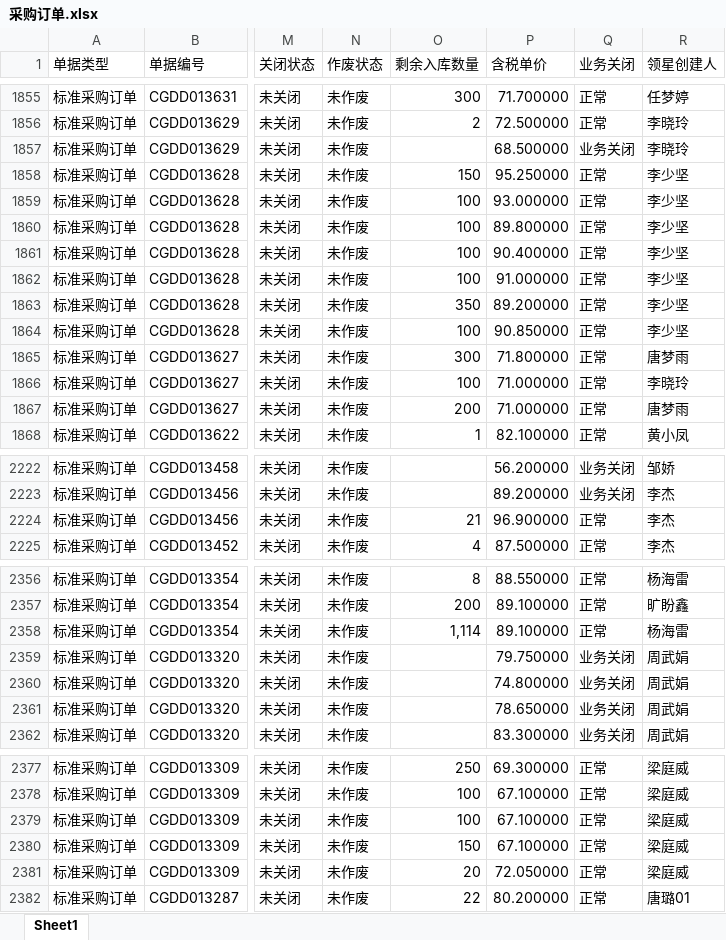
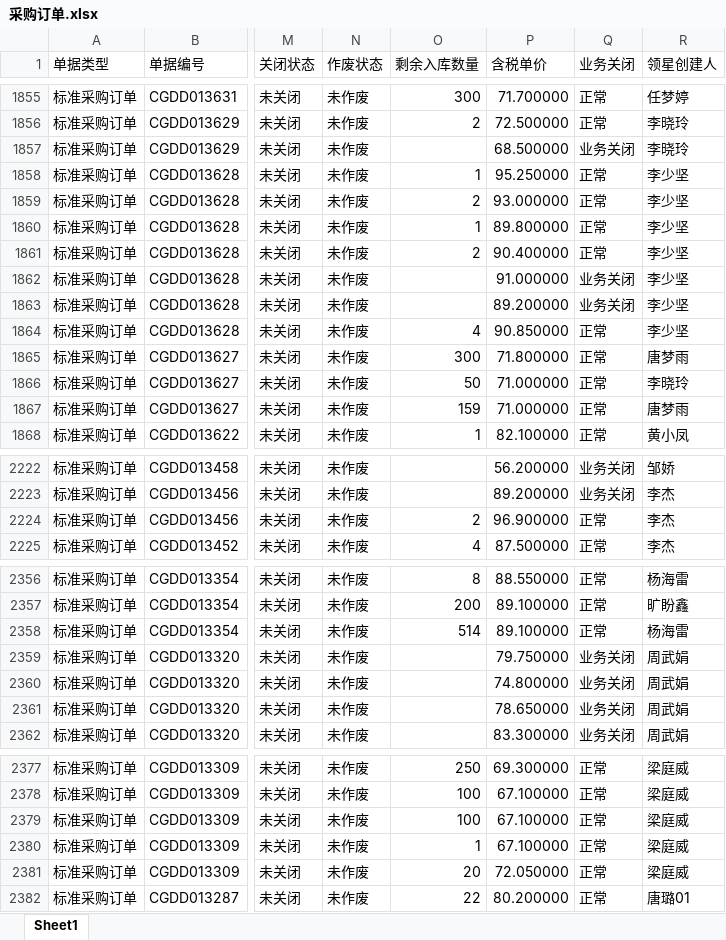
Before and after one commit to yikeqingsongguo/HY.supply-chain-management, an Excel workbook: src/采购订单.xlsx, sheet Sheet1, drawn as a sheet; only a part is shown, gaps mark what is left out; values as stored, in another font and other column widths than the file's, no borders; the diff names each change by its address in the sheet, - before the commit and + after, or states it on an @@ line.

```diff
--- a/src/采购订单.xlsx (sheet Sheet1)
+++ b/src/采购订单.xlsx (sheet Sheet1)
-O1858 (剩余入库数量): 150
+O1858 (剩余入库数量): 1
-O1859 (剩余入库数量): 100
+O1859 (剩余入库数量): 2
-O1860 (剩余入库数量): 100
+O1860 (剩余入库数量): 1
-O1861 (剩余入库数量): 100
+O1861 (剩余入库数量): 2
-O1862 (剩余入库数量): 100
+O1862 (剩余入库数量): (empty)
-Q1862:Q1863 (业务关闭): 正常
+Q1862:Q1863 (业务关闭): 业务关闭
-O1863 (剩余入库数量): 350
+O1863 (剩余入库数量): (empty)
-O1864 (剩余入库数量): 100
+O1864 (剩余入库数量): 4
-O1866 (剩余入库数量): 100
+O1866 (剩余入库数量): 50
-O1867 (剩余入库数量): 200
+O1867 (剩余入库数量): 159
-O2224 (剩余入库数量): 21
+O2224 (剩余入库数量): 2
-O2358 (剩余入库数量): 1,114
+O2358 (剩余入库数量): 514
-O2380 (剩余入库数量): 150
+O2380 (剩余入库数量): 1
```
Also changed, not shown: src/otd_apply.xlsx, src/otd_recv.xlsx, 5 other files.
